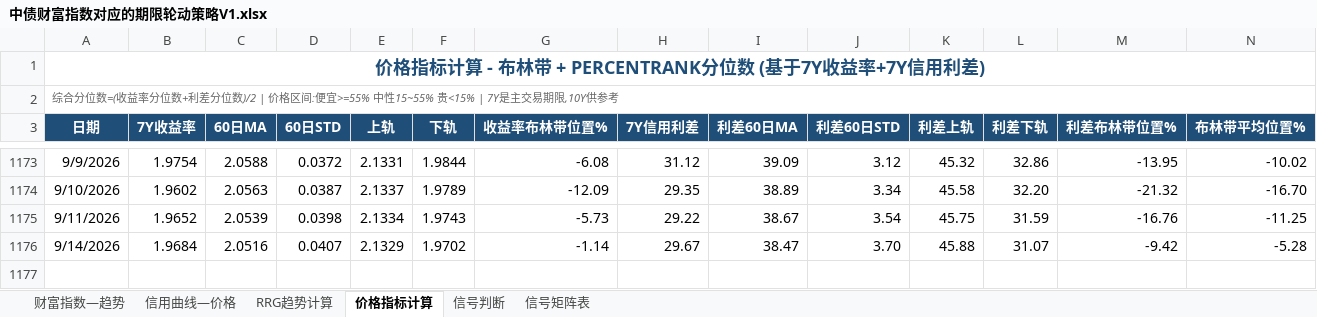
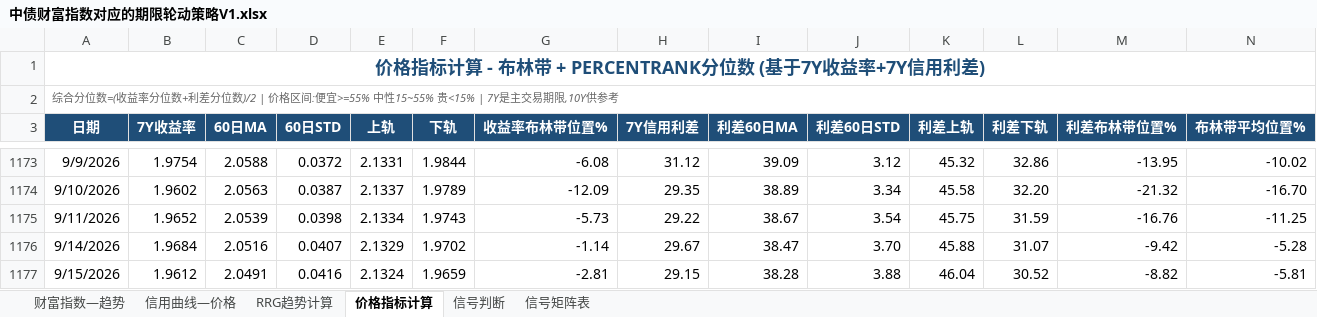
Before and after one commit to qwerfhnbdfs-cloud/chang-credit-strategy, an Excel workbook: 中债财富指数对应的期限轮动策略V1.xlsx, sheet 价格指标计算, drawn as a sheet; only a part is shown, gaps mark what is left out; values as stored, in another font and other column widths than the file's, no borders; rows hold the shown columns only; the diff names each change by its address in the sheet, - before the commit and + after, or states it on an @@ line.

```diff
--- a/中债财富指数对应的期限轮动策略V1.xlsx (sheet 价格指标计算)
+++ b/中债财富指数对应的期限轮动策略V1.xlsx (sheet 价格指标计算)
+row 1177: 9/15/2026 | 1.9612 | 2.0491 | 0.0416 | 2.1324 | 1.9659 | -2.81 | 29.15 | 38.28 | 3.88 | 46.04 | 30.52 | -8.82 | -5.81
```
Also changed, not shown: sheet 财富指数—趋势, sheet 信用曲线—价格, sheet 信号判断, sheet RRG趋势计算.
